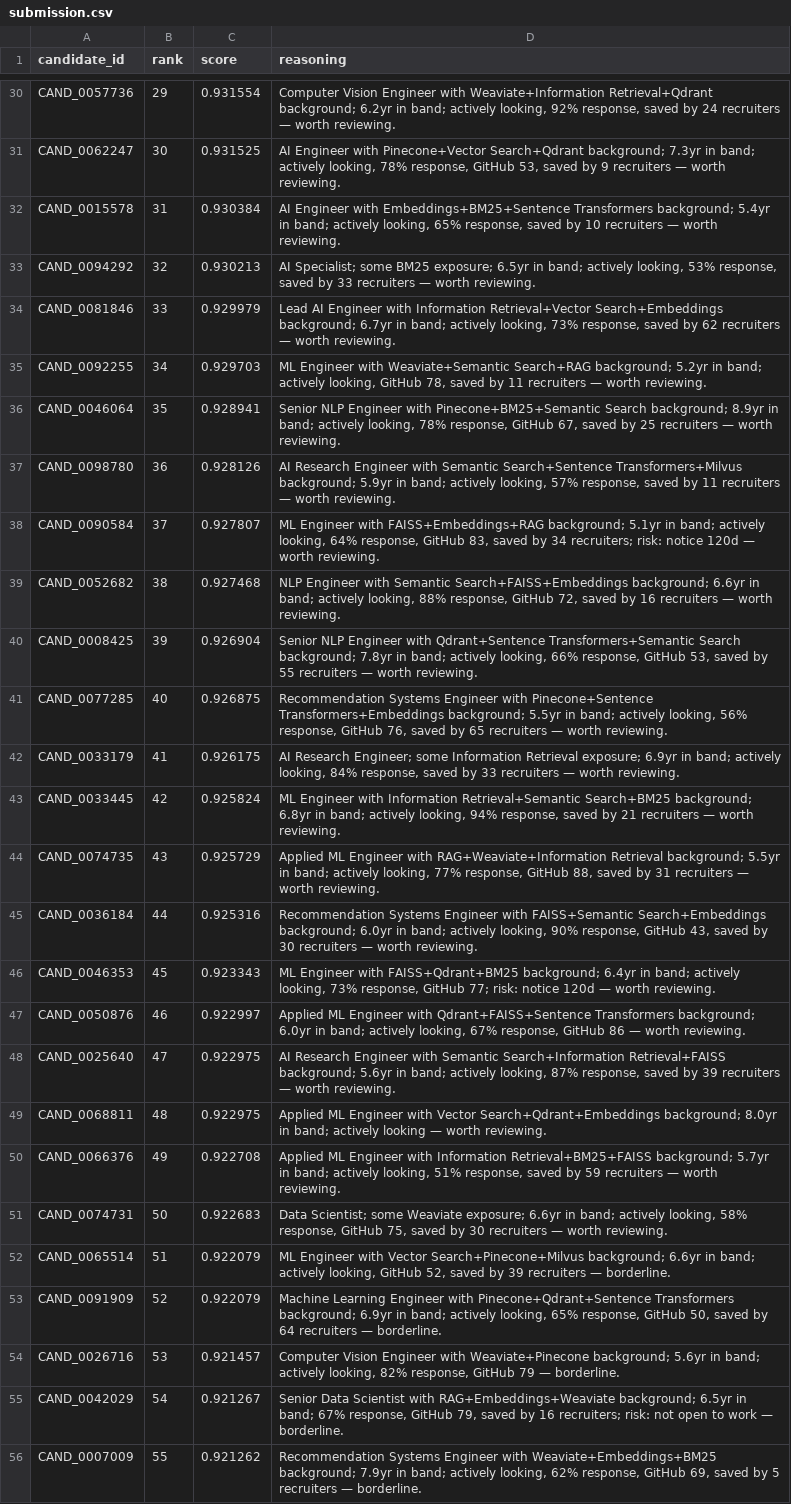
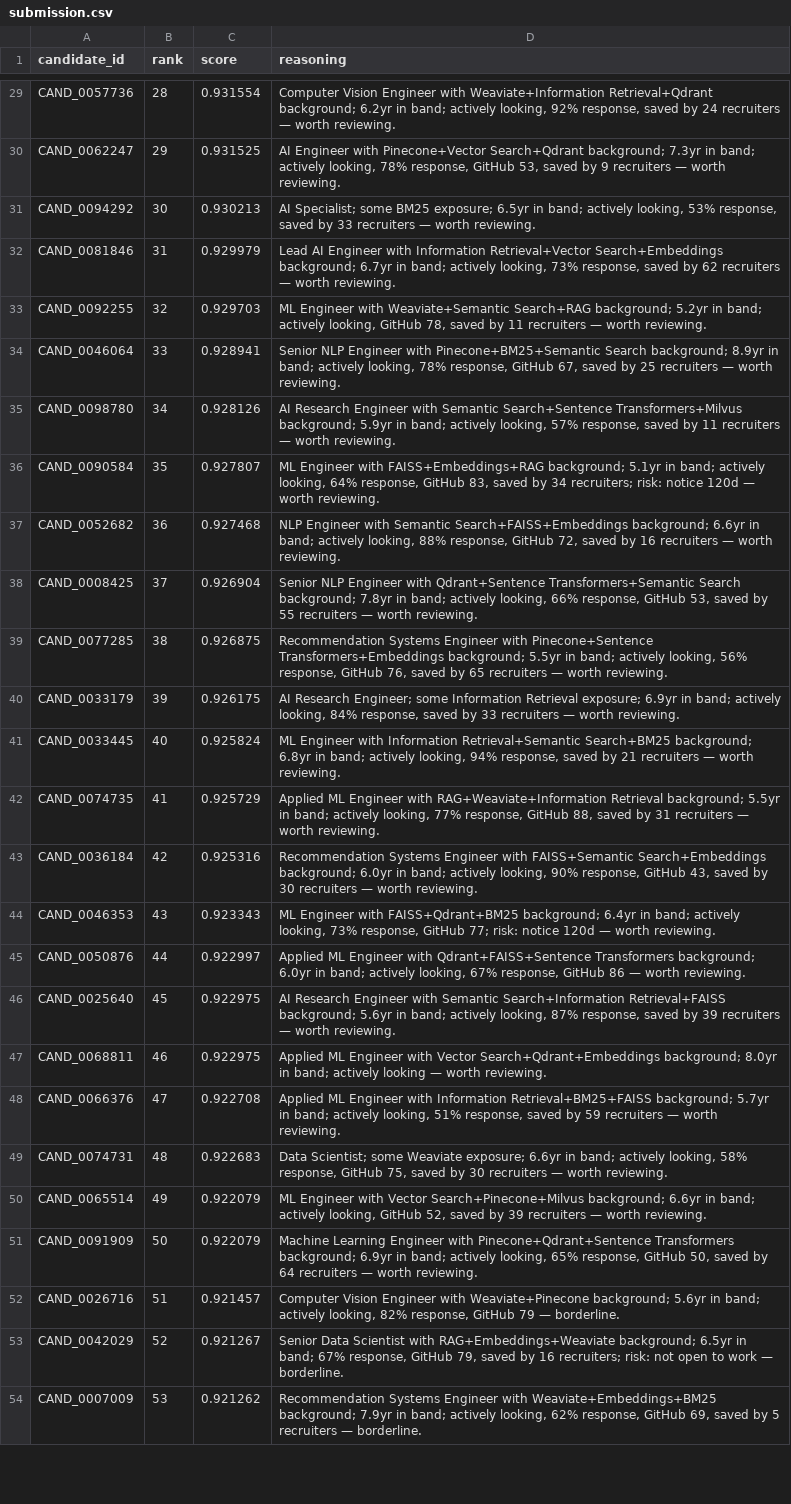
Before and after one commit to Praneeth1506/hiresynth, a CSV file: output/submission.csv, drawn as a sheet; only a part is shown, gaps mark what is left out; removed rows and columns are numbered as before the commit, all else as after; the diff covers the shown part only; the diff names each change by its address in the sheet, - before the commit and + after, or states it on an @@ line.

```diff
--- a/output/submission.csv
+++ b/output/submission.csv
-B29 (rank): 29
+B29 (rank): 28
-B30 (rank): 30
+B30 (rank): 29
-row 32: CAND_0015578 | 31 | 0.930384 | AI Engineer with Embeddings+BM25+Sentence Transformers background; 5.4yr in band; actively looking, 65% response, saved by 10 recruiters — worth reviewing.
-B31 (rank): 32
+B31 (rank): 30
-B32 (rank): 33
+B32 (rank): 31
-B33 (rank): 34
+B33 (rank): 32
-B34 (rank): 35
+B34 (rank): 33
-B35 (rank): 36
+B35 (rank): 34
-B36 (rank): 37
+B36 (rank): 35
-B37 (rank): 38
+B37 (rank): 36
-B38 (rank): 39
+B38 (rank): 37
-B39 (rank): 40
+B39 (rank): 38
-B40 (rank): 41
+B40 (rank): 39
-B41 (rank): 42
+B41 (rank): 40
-B42 (rank): 43
+B42 (rank): 41
-B43 (rank): 44
+B43 (rank): 42
-B44 (rank): 45
+B44 (rank): 43
-B45 (rank): 46
+B45 (rank): 44
-B46 (rank): 47
+B46 (rank): 45
-B47 (rank): 48
+B47 (rank): 46
-B48 (rank): 49
+B48 (rank): 47
-B49 (rank): 50
+B49 (rank): 48
-B50 (rank): 51
+B50 (rank): 49
-D50 (reasoning): …recruiters — borderline.
+D50 (reasoning): …recruiters — worth reviewing.
-B51 (rank): 52
+B51 (rank): 50
-D51 (reasoning): …recruiters — borderline.
+D51 (reasoning): …recruiters — worth reviewing.
-B52 (rank): 53
+B52 (rank): 51
-B53 (rank): 54
+B53 (rank): 52
-B54 (rank): 55
+B54 (rank): 53
```
Also changed, not shown: 7 added rows, 6 removed rows and 67 edited cells elsewhere in this file.
